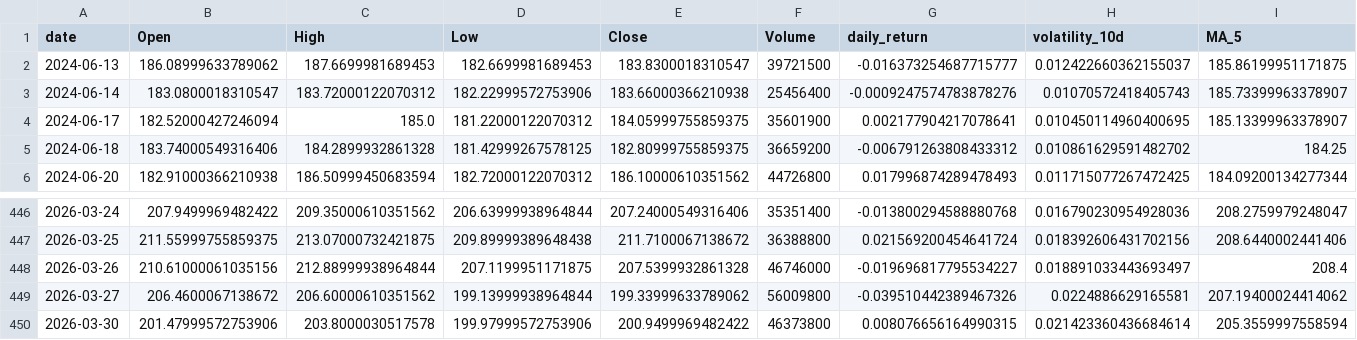
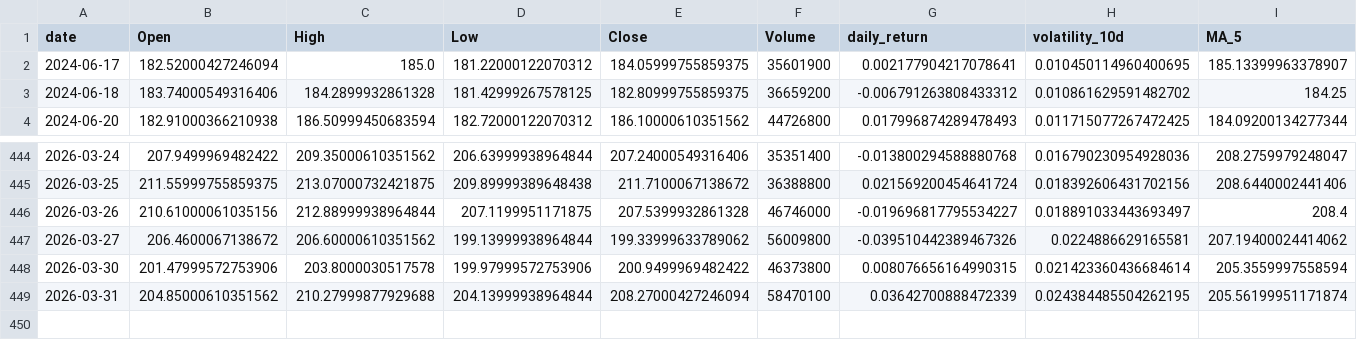
Before and after one commit to Gasthorn/Projet4A_PredictionsBoursieres, a CSV file: data/AMZN.csv, drawn as a sheet; only a part is shown, gaps mark what is left out; removed rows and columns are numbered as before the commit, all else as after; rows hold the shown columns only; the diff names each change by its address in the sheet, - before the commit and + after, or states it on an @@ line.

```diff
--- a/data/AMZN.csv
+++ b/data/AMZN.csv
-row 2: 2024-06-13 | 186.08999633789062 | 187.6699981689453 | 182.6699981689453 | 183.8300018310547 | 39721500 | -0.016373254687715777 | 0.012422660362155037 | 185.86199951171875
-row 3: 2024-06-14 | 183.0800018310547 | 183.72000122070312 | 182.22999572753906 | 183.66000366210938 | 25456400 | -0.0009247574783878276 | 0.01070572418405743 | 185.73399963378907
+row 449: 2026-03-31 | 204.85000610351562 | 210.27999877929688 | 204.13999938964844 | 208.27000427246094 | 58470100 | 0.03642700888472339 | 0.024384485504262195 | 205.56199951171874
```
Also changed, not shown: data/ALL_ACTIONS.csv, data/GOOGL.csv, 6 other files.
